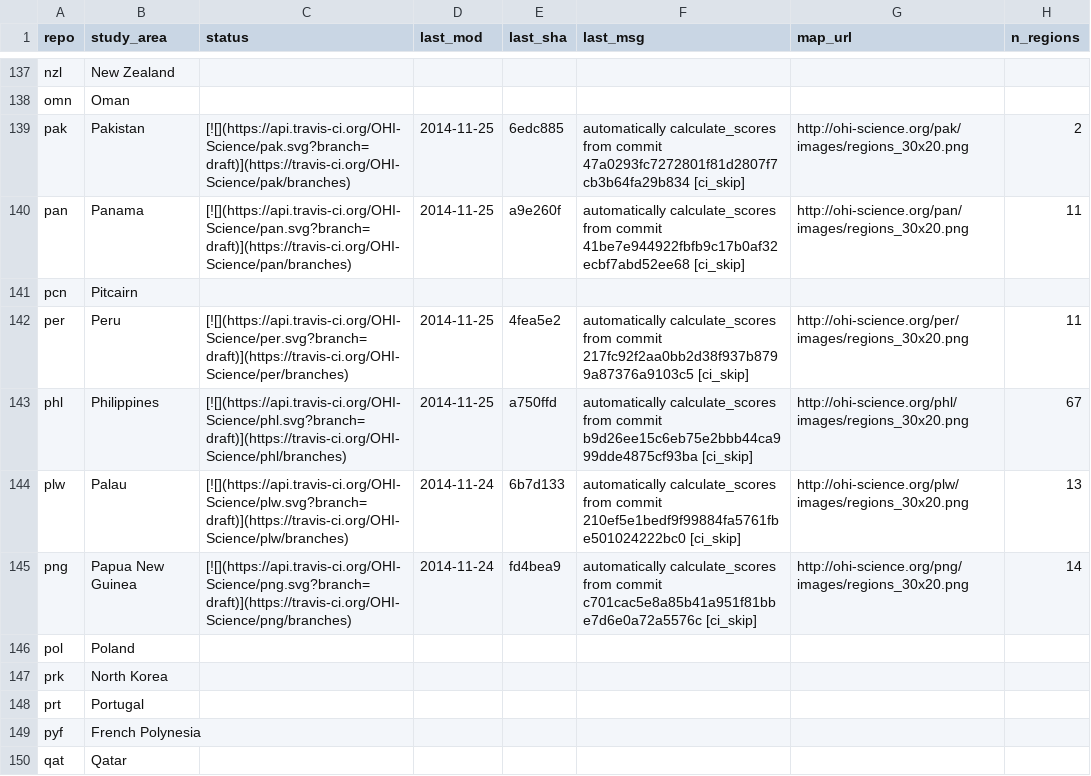
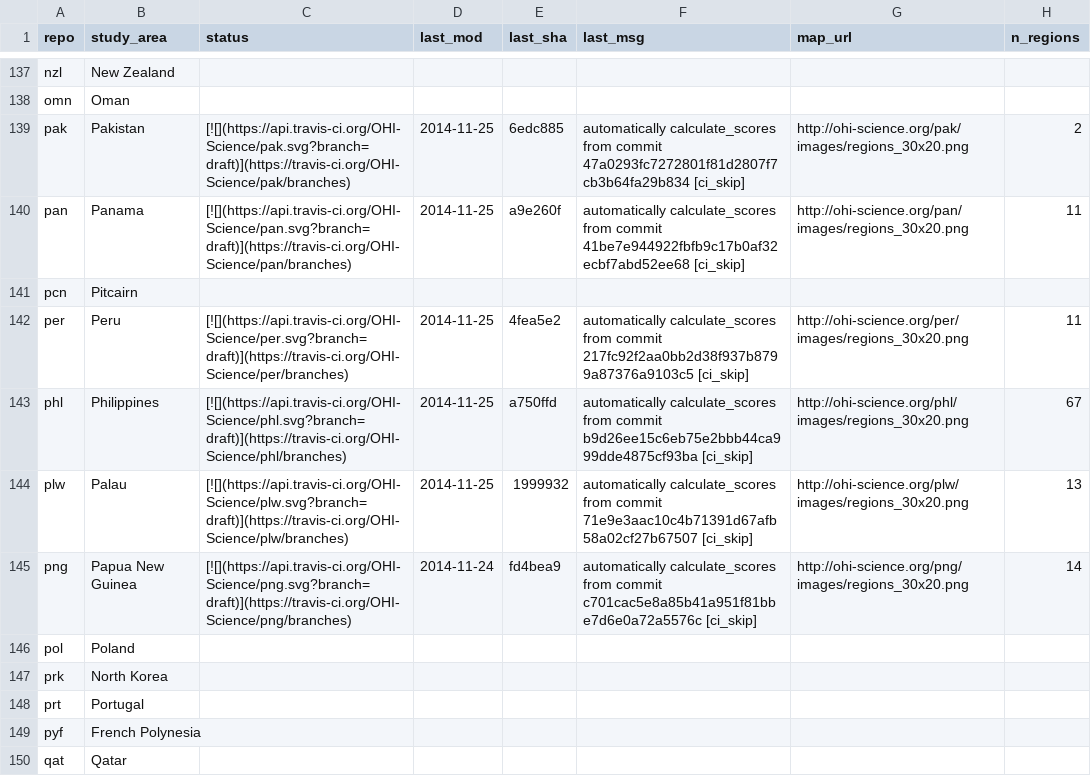
Before and after one commit to OHI-Science/subcountry, a CSV file: _data/status.csv, drawn as a sheet; only a part is shown, gaps mark what is left out.

Commit message:
updated status from plw commit 1999932

```diff
--- a/_data/status.csv
+++ b/_data/status.csv
@@ -143,3 +143,3 @@
 "phl","Philippines","[![](https://api.travis-ci.org/OHI-Science/phl.svg?branch=draft)](https://travis-ci.org/OHI-Science/phl/branches)","2014-11-25","a750ffd","automatically calculate_scores from commit b9d26ee15c6eb75e2bbb44ca999dde4875cf93ba [ci_skip]","http://ohi-science.org/phl/images/regions_30x20.png",67
-"plw","Palau","[![](https://api.travis-ci.org/OHI-Science/plw.svg?branch=draft)](https://travis-ci.org/OHI-Science/plw/branches)","2014-11-24","6b7d133","automatically calculate_scores from commit 210ef5e1bedf9f99884fa5761fbe501024222bc0 [ci_skip]","http://ohi-science.org/plw/images/regions_30x20.png",13
+"plw","Palau","[![](https://api.travis-ci.org/OHI-Science/plw.svg?branch=draft)](https://travis-ci.org/OHI-Science/plw/branches)","2014-11-25","1999932","automatically calculate_scores from commit 71e9e3aac10c4b71391d67afb58a02cf27b67507 [ci_skip]","http://ohi-science.org/plw/images/regions_30x20.png",13
 "png","Papua New Guinea","[![](https://api.travis-ci.org/OHI-Science/png.svg?branch=draft)](https://travis-ci.org/OHI-Science/png/branches)","2014-11-24","fd4bea9","automatically calculate_scores from commit c701cac5e8a85b41a951f81bbe7d6e0a72a5576c [ci_skip]","http://ohi-science.org/png/images/regions_30x20.png",14
```
